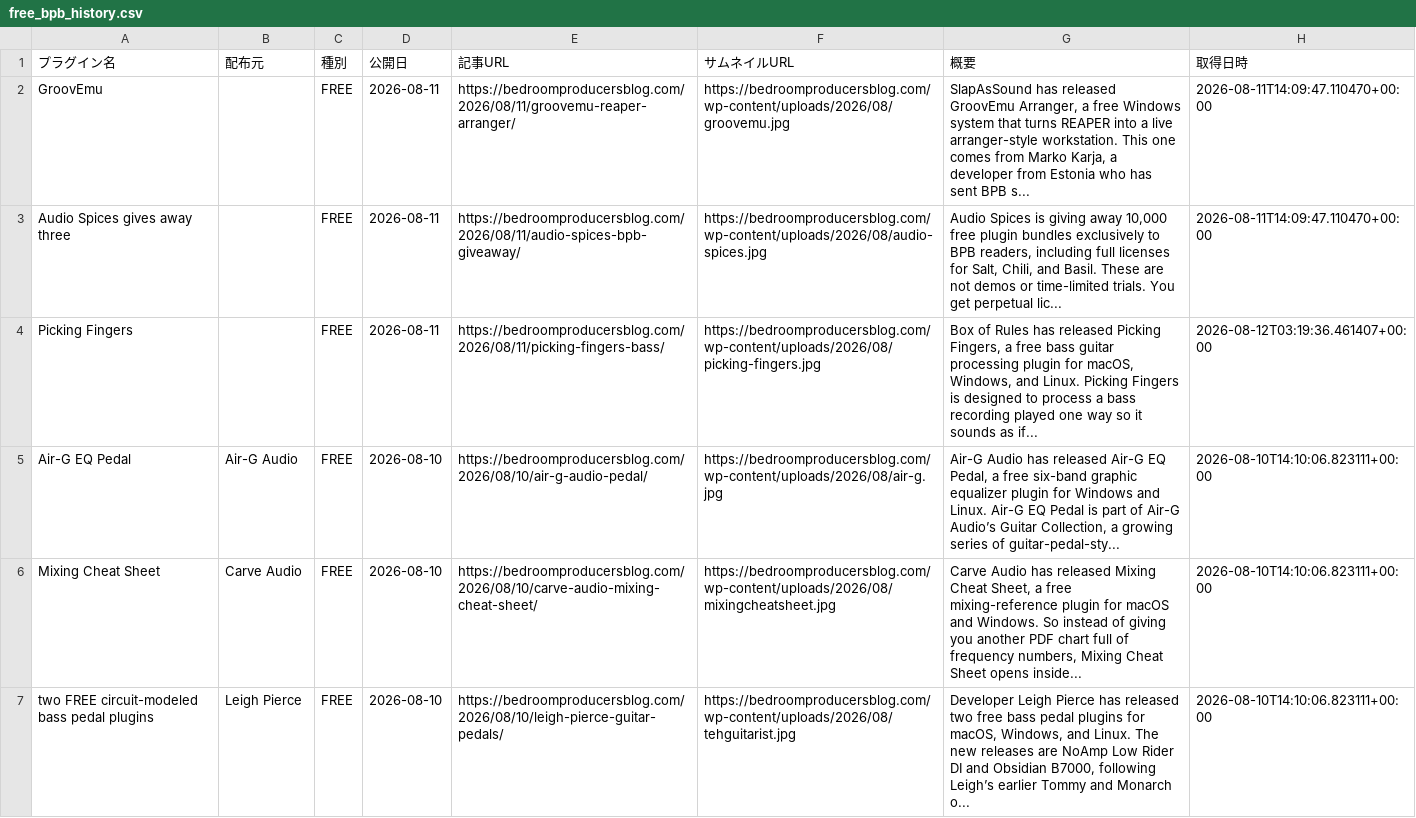
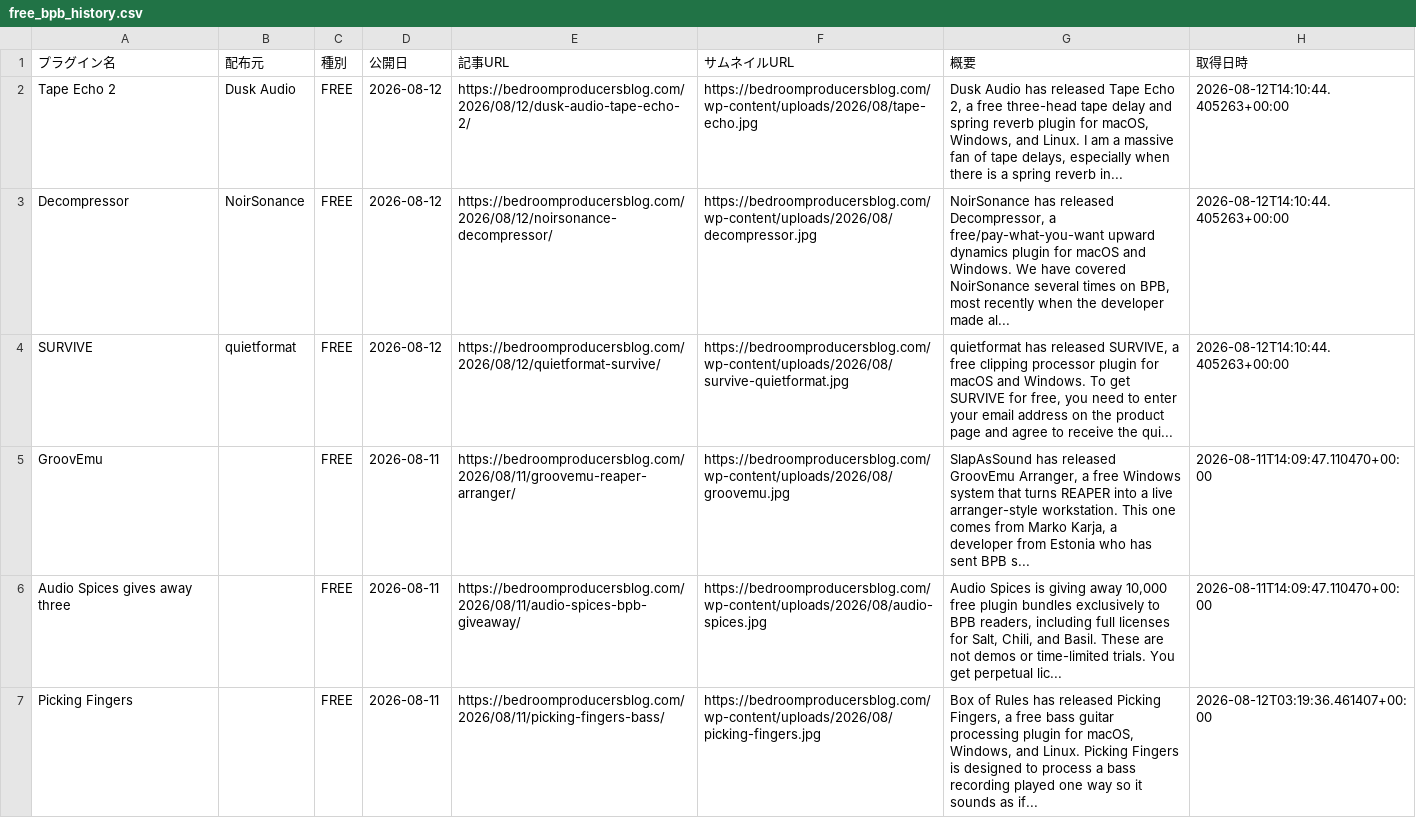
Before and after one commit to Plugin-Tsushin/plugin-boutique-scraper, a CSV file: output/free_bpb_history.csv, drawn as a sheet; only a part is shown; the shorter side is filled out with more unchanged rows; the diff names each change by its address in the sheet, - before the commit and + after, or states it on an @@ line.

```diff
--- a/output/free_bpb_history.csv
+++ b/output/free_bpb_history.csv
+row 2: Tape Echo 2 | Dusk Audio | FREE | 2026-08-12 | https://bedroomproducersblog.com/2026/08/12/dusk-audio-tape-echo-2/ | https://bedroomproducersblog.com/wp-content/uploads/2026/08/tape-echo.jpg | Dusk Audio has released Tape Echo 2, a free three-head tape delay and spring reverb plugin for macOS, Windows, and Linux. I am a massive fan of tape delays, especially when there is a spring reverb in... | 2026-08-12T14:10:44.405263+00:00
+row 3: Decompressor | NoirSonance | FREE | 2026-08-12 | https://bedroomproducersblog.com/2026/08/12/noirsonance-decompressor/ | https://bedroomproducersblog.com/wp-content/uploads/2026/08/decompressor.jpg | NoirSonance has released Decompressor, a free/pay-what-you-want upward dynamics plugin for macOS and Windows. We have covered NoirSonance several times on BPB, most recently when the developer made al... | 2026-08-12T14:10:44.405263+00:00
+row 4: SURVIVE | quietformat | FREE | 2026-08-12 | https://bedroomproducersblog.com/2026/08/12/quietformat-survive/ | https://bedroomproducersblog.com/wp-content/uploads/2026/08/survive-quietformat.jpg | quietformat has released SURVIVE, a free clipping processor plugin for macOS and Windows. To get SURVIVE for free, you need to enter your email address on the product page and agree to receive the qui... | 2026-08-12T14:10:44.405263+00:00
```
Also changed, not shown: output/free_bpb_latest.csv.
